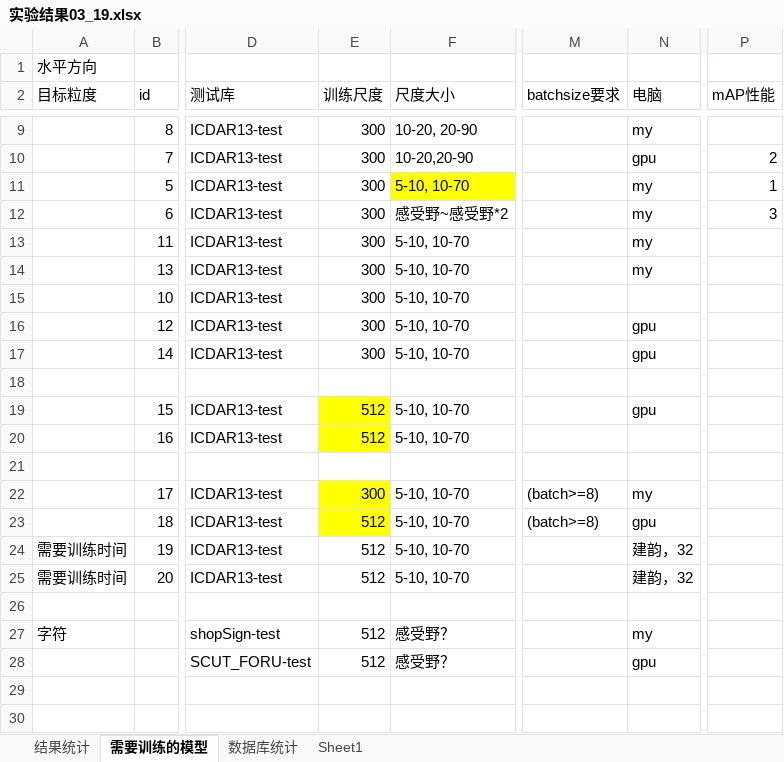
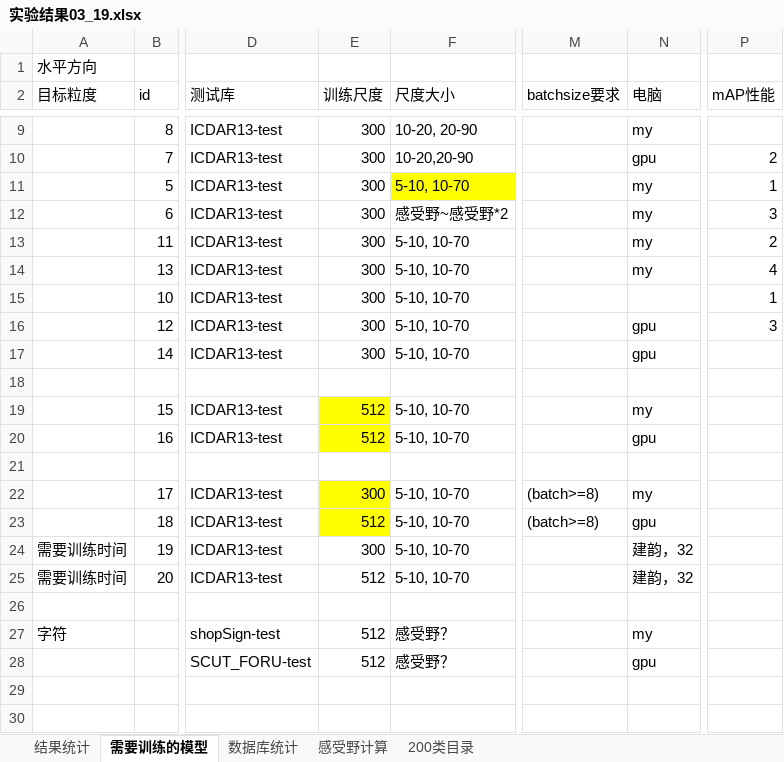
Before and after one commit to lillyPJ/paperBackup, an Excel workbook: 实验结果03_19.xlsx, sheet 需要训练的模型, drawn as a sheet; only a part is shown, gaps mark what is left out; values as stored, in another font and other column widths than the file's, no borders; the diff names each change by its address in the sheet, - before the commit and + after, or states it on an @@ line.

```diff
--- a/实验结果03_19.xlsx (sheet 需要训练的模型)
+++ b/实验结果03_19.xlsx (sheet 需要训练的模型)
-sheet tab: Sheet1
+sheet tab: 感受野计算
+sheet tab: 200类目录
-P13 (mAP性能): (empty)
+P13 (mAP性能): 2
-P14 (mAP性能): (empty)
+P14 (mAP性能): 4
-P15 (mAP性能): (empty)
+P15 (mAP性能): 1
-P16 (mAP性能): (empty)
+P16 (mAP性能): 3
-N19 (电脑): gpu
+N19 (电脑): my
-N20 (电脑): (empty)
+N20 (电脑): gpu
-E24 (训练尺度): 512
+E24 (训练尺度): 300
```
Also changed, not shown: sheet 数据库统计, 1 other file.
